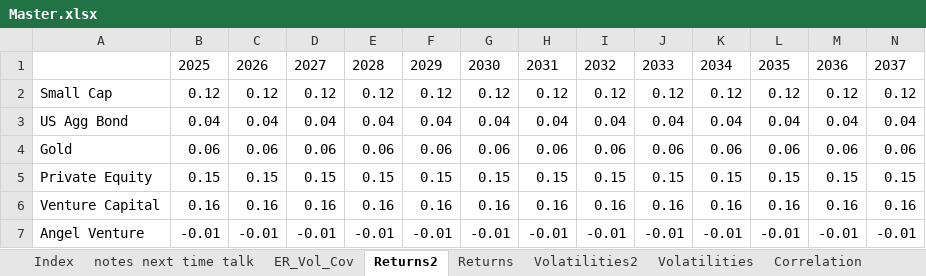
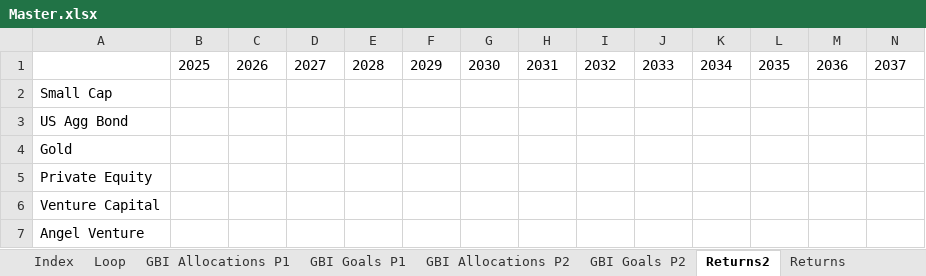
Before and after one commit to tbearlarsen/AEF_thesis_GBI, an Excel workbook: GBI Optimisation/Data/Master.xlsx, sheet Returns2, drawn as a sheet; only a part is shown; values as stored, in another font and other column widths than the file's, no borders; removed rows and columns are numbered as before the commit, all else as after; rows hold the shown columns only; the diff names each change by its address in the sheet, - before the commit and + after, or states it on an @@ line.

```diff
--- a/GBI Optimisation/Data/Master.xlsx (sheet Returns2)
+++ b/GBI Optimisation/Data/Master.xlsx (sheet Returns2)
@@ sheet tab hidden: notes next time talk @@
-sheet tab: ER_Vol_Cov
+sheet tab: GBI Allocations P1
+sheet tab: GBI Goals P1
+sheet tab: GBI Allocations P2
+sheet tab: GBI Goals P2
-row 2: Small Cap | 0.12 | 0.12 | 0.12 | 0.12 | 0.12 | 0.12 | 0.12 | 0.12 | 0.12 | 0.12 | 0.12 | 0.12 | 0.12
-row 3: US Agg Bond | 0.04 | 0.04 | 0.04 | 0.04 | 0.04 | 0.04 | 0.04 | 0.04 | 0.04 | 0.04 | 0.04 | 0.04 | 0.04
-row 4: Gold | 0.06 | 0.06 | 0.06 | 0.06 | 0.06 | 0.06 | 0.06 | 0.06 | 0.06 | 0.06 | 0.06 | 0.06 | 0.06
-row 5: Private Equity | 0.15 | 0.15 | 0.15 | 0.15 | 0.15 | 0.15 | 0.15 | 0.15 | 0.15 | 0.15 | 0.15 | 0.15 | 0.15
-row 6: Venture Capital | 0.16 | 0.16 | 0.16 | 0.16 | 0.16 | 0.16 | 0.16 | 0.16 | 0.16 | 0.16 | 0.16 | 0.16 | 0.16
-row 7: Angel Venture | -0.01 | -0.01 | -0.01 | -0.01 | -0.01 | -0.01 | -0.01 | -0.01 | -0.01 | -0.01 | -0.01 | -0.01 | -0.01
+row 2: Small Cap
+row 3: US Agg Bond
+row 4: Gold
+row 5: Private Equity
+row 6: Venture Capital
+row 7: Angel Venture
```
Also changed, not shown: sheet Loop, sheet Job Hopping, other sheet tabs, 3 other files.
